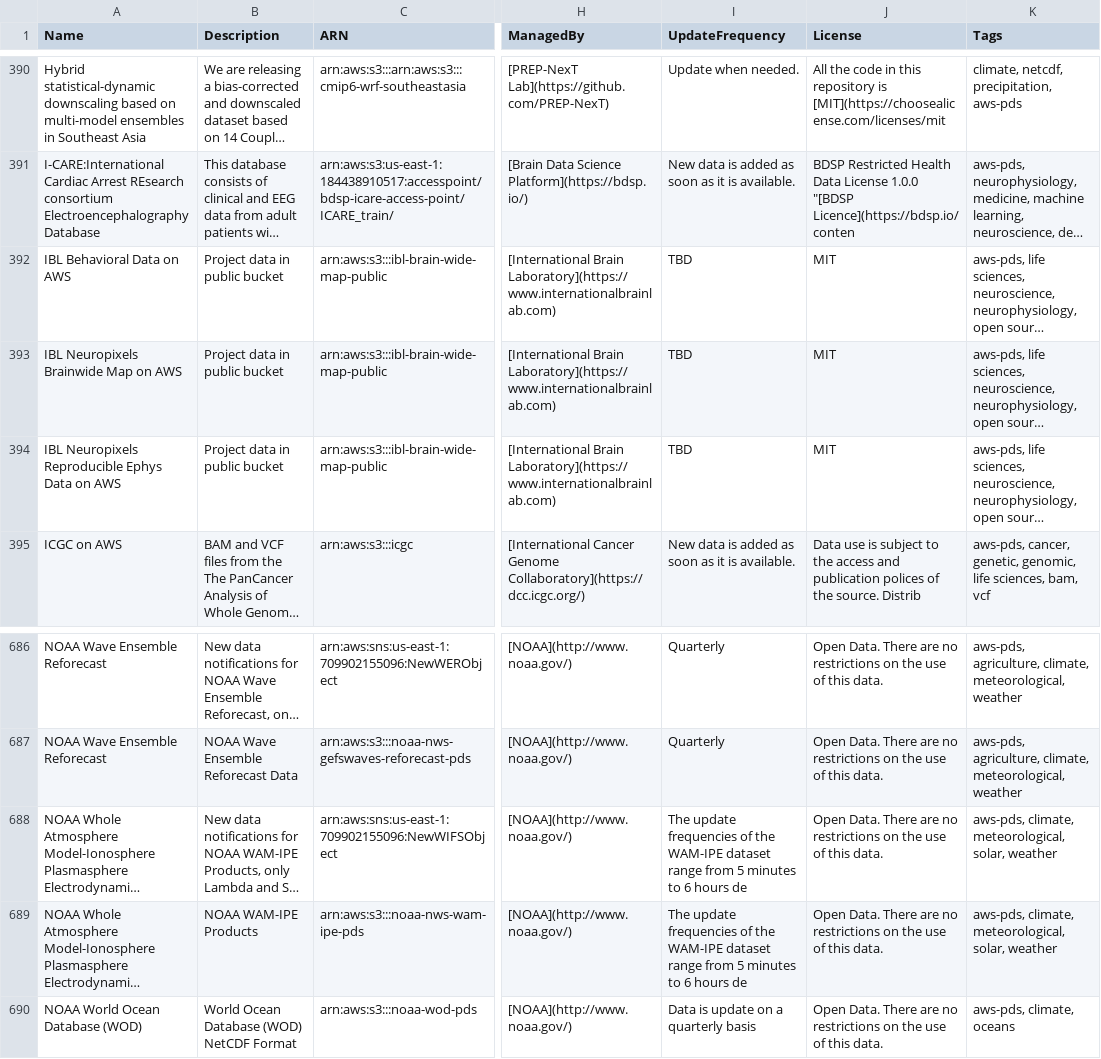
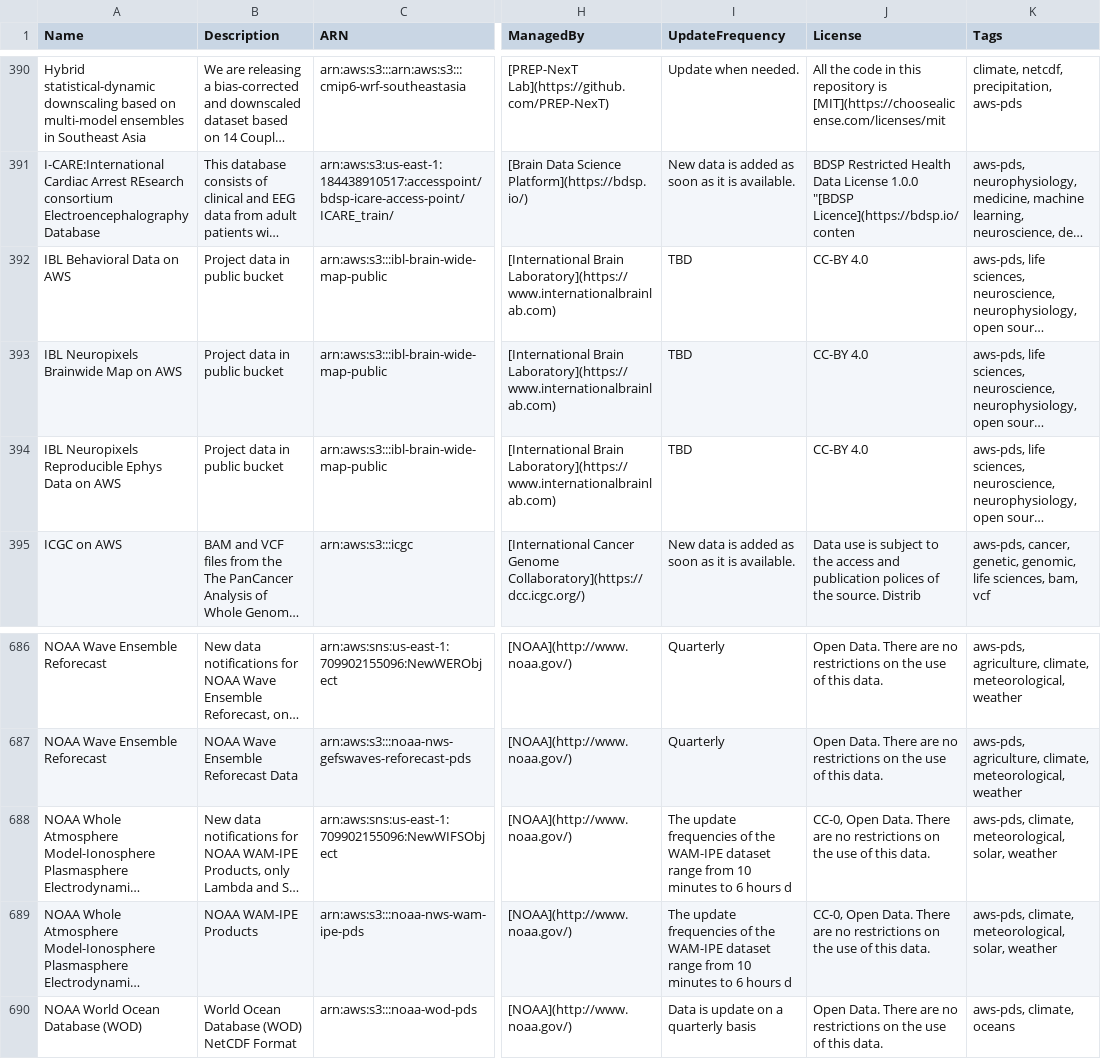
Before and after one commit to opengeos/geospatial-data-catalogs, a TSV file: aws_open_datasets.tsv, drawn as a sheet; only a part is shown, gaps mark what is left out; long unchanged cells end in …; the diff names each change by its address in the sheet, - before the commit and + after, or states it on an @@ line.

```diff
--- a/aws_open_datasets.tsv
+++ b/aws_open_datasets.tsv
-J392:J394 (License): MIT
+J392:J394 (License): CC-BY 4.0
-I688:I689 (UpdateFrequency): …range from 5 minutes to 6 hours de
+I688:I689 (UpdateFrequency): …range from 10 minutes to 6 hours d
-J688:J689 (License): Open Data.…
+J688:J689 (License): CC-0, Open Data.…
```
Also changed, not shown: aws_geo_datasets.tsv, gee_catalog.tsv, 5 other files.
